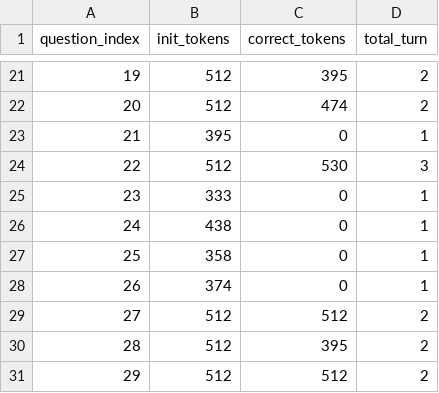
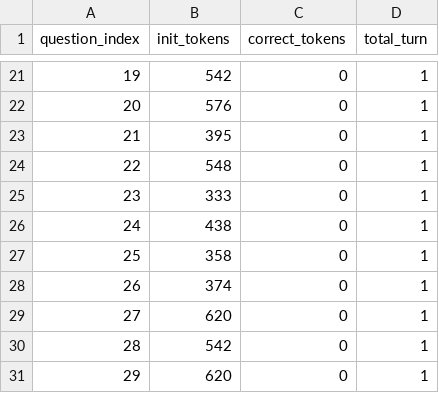
Before and after one commit to MasterArzus/Rethink, a CSV file: experiments/ifeval/json_hard_qwen3_8b.csv, drawn as a sheet; only a part is shown, gaps mark what is left out; the diff covers the shown part only.

```diff
--- a/experiments/ifeval/json_hard_qwen3_8b.csv
+++ b/experiments/ifeval/json_hard_qwen3_8b.csv
@@ -21,5 +21,5 @@ question_index,init_tokens,correct_tokens,total_turn
-19,512,395,2
-20,512,474,2
+19,542,0,1
+20,576,0,1
 21,395,0,1
-22,512,530,3
+22,548,0,1
 23,333,0,1
@@ -28,4 +28,4 @@ question_index,init_tokens,correct_tokens,total_turn
 26,374,0,1
-27,512,512,2
-28,512,395,2
-29,512,512,2
+27,620,0,1
+28,542,0,1
+29,620,0,1
```
Also changed, not shown: 35 edited cells elsewhere in this file, experiments/ifeval/taboo_hard_qwen3_8b.csv, 2 other files.
